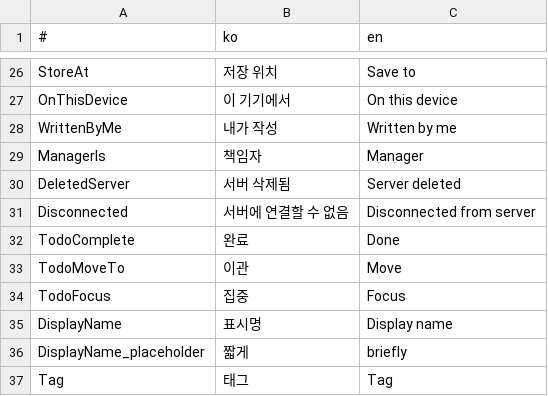
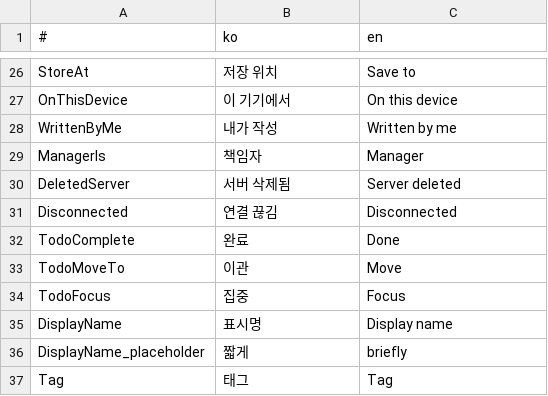
Before and after one commit to is2you2/is2you2.github.io, a CSV file: pjcone_pwa/assets/data/translate.csv, drawn as a sheet; only a part is shown, gaps mark what is left out.

```diff
--- a/pjcone_pwa/assets/data/translate.csv
+++ b/pjcone_pwa/assets/data/translate.csv
@@ -30,3 +30,3 @@ ManagerIs,책임자,Manager
 DeletedServer,서버 삭제됨,Server deleted
-Disconnected,서버에 연결할 수 없음,Disconnected from server
+Disconnected,연결 끊김,Disconnected
 TodoComplete,완료,Done
```
Also changed, not shown: 10 other files.
